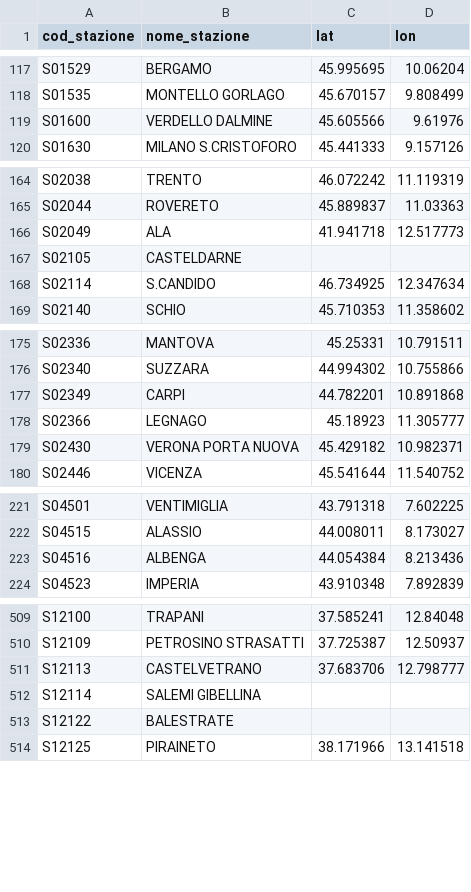
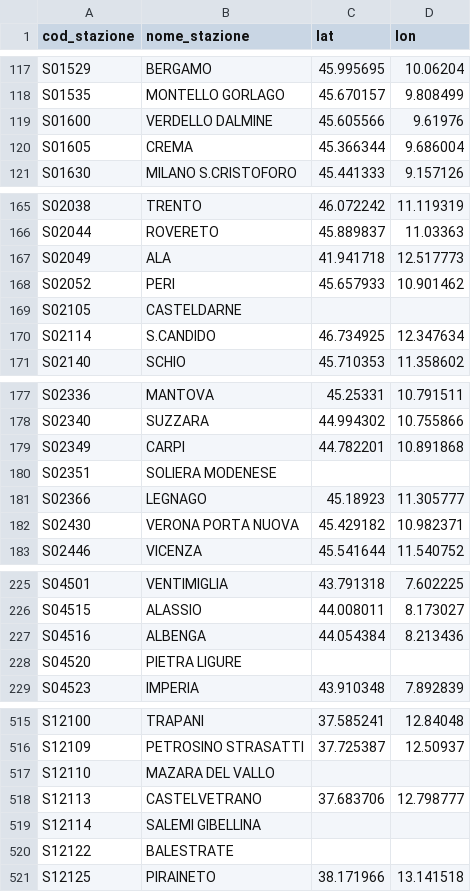
Before and after one commit to DrElegantia/trainstats-dashboard-test, a CSV file: data/gold/stations_dim.csv, drawn as a sheet; only a part is shown, gaps mark what is left out; the diff covers the shown part only; the diff names each change by its address in the sheet, - before the commit and + after, or states it on an @@ line.

```diff
--- a/data/gold/stations_dim.csv
+++ b/data/gold/stations_dim.csv
+row 120: S01605 | CREMA | 45.366344 | 9.686004
+row 168: S02052 | PERI | 45.657933 | 10.901462
+row 180: S02351 | SOLIERA MODENESE
+row 228: S04520 | PIETRA LIGURE
+row 517: S12110 | MAZARA DEL VALLO
```
Also changed, not shown: 2 moved rows elsewhere in this file, data/gold/hist_dettaglio_categoria.csv, data/gold/hist_mese_categoria.csv, 9 other files.
